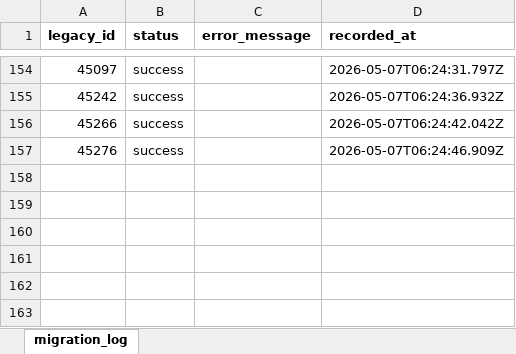
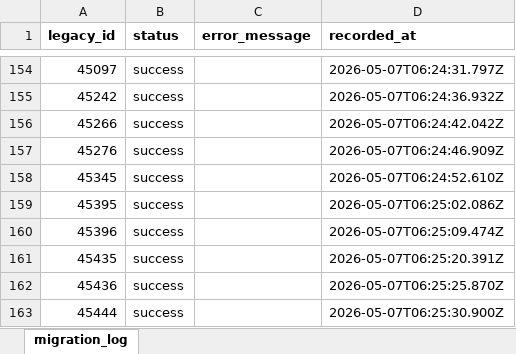
Before and after one commit to datachef-lab/academic360, an Excel workbook: apps/backend/excel-data/issuereturn_library_migration.xlsx, sheet migration_log, drawn as a sheet; only a part is shown, gaps mark what is left out; values as stored, in another font and other column widths than the file's, no borders; the diff names each change by its address in the sheet, - before the commit and + after, or states it on an @@ line.

Commit message:
fix: test

```diff
--- a/apps/backend/excel-data/issuereturn_library_migration.xlsx (sheet migration_log)
+++ b/apps/backend/excel-data/issuereturn_library_migration.xlsx (sheet migration_log)
+row 158: 45345 | success |  | 2026-05-07T06:24:52.610Z
+row 159: 45395 | success |  | 2026-05-07T06:25:02.086Z
+row 160: 45396 | success |  | 2026-05-07T06:25:09.474Z
+row 161: 45435 | success |  | 2026-05-07T06:25:20.391Z
+row 162: 45436 | success |  | 2026-05-07T06:25:25.870Z
+row 163: 45444 | success |  | 2026-05-07T06:25:30.900Z
```
